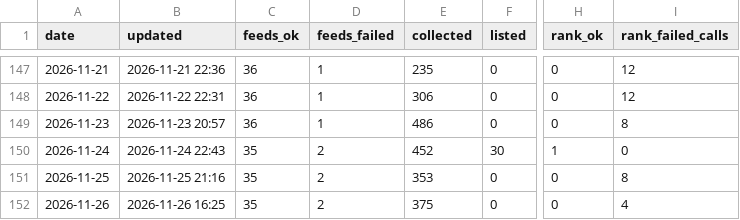
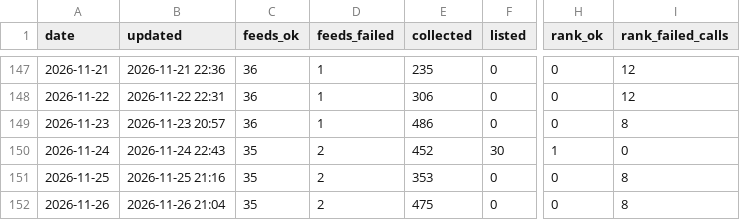
Before and after one commit to underpage/ai-news-pipeline, a CSV file: archive/stats/2026.csv, drawn as a sheet; only a part is shown, gaps mark what is left out; the diff names each change by its address in the sheet, - before the commit and + after, or states it on an @@ line.

```diff
--- a/archive/stats/2026.csv
+++ b/archive/stats/2026.csv
-B152 (updated): 2026-11-26 16:25
+B152 (updated): 2026-11-26 21:04
-E152 (collected): 375
+E152 (collected): 475
-I152 (rank_failed_calls): 4
+I152 (rank_failed_calls): 8
```
Also changed, not shown: 2 other files.
